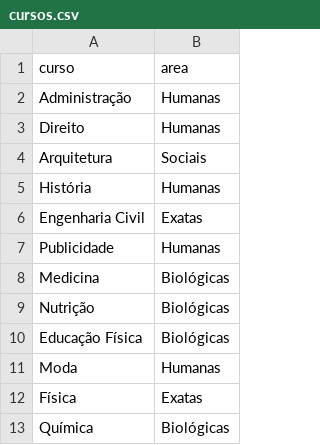
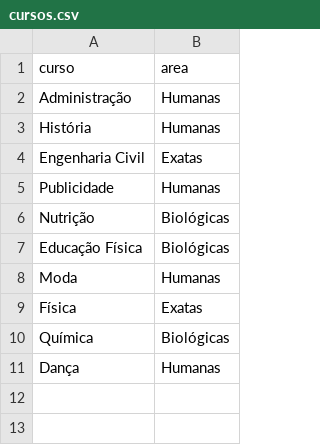
Before and after one commit to Gabrielanavesg/cursos, a CSV file: cursos.csv, drawn as a sheet.

```diff
--- a/cursos.csv
+++ b/cursos.csv
@@ -2,4 +2,2 @@ curso,area
 Administração,Humanas
-Direito,Humanas
-Arquitetura,Sociais
 História,Humanas
@@ -7,3 +5,2 @@ Engenharia Civil,Exatas
 Publicidade,Humanas
-Medicina,Biológicas
 Nutrição,Biológicas
@@ -13 +10,2 @@ Física,Exatas
 Química,Biológicas
+Dança,Humanas
```
Also changed, not shown: 3 other files.
